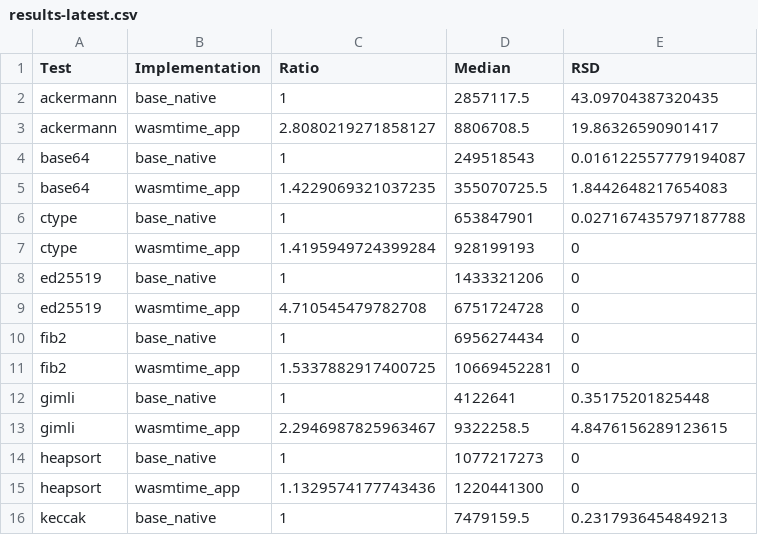
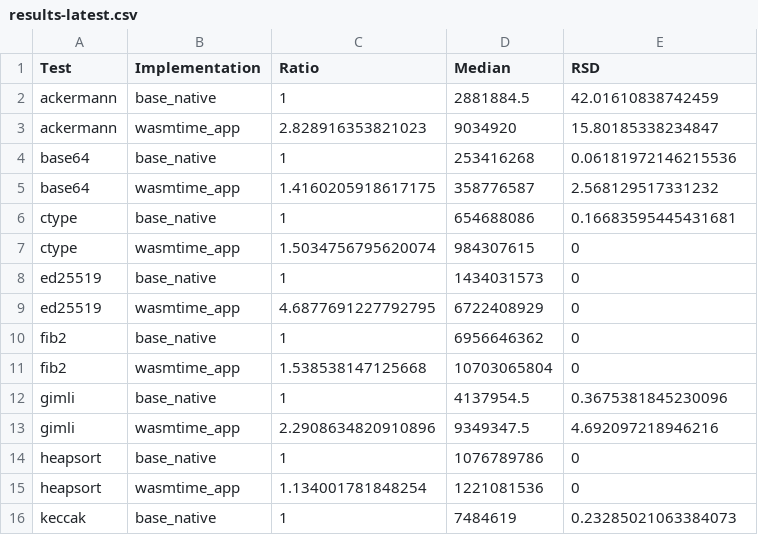
Before and after one commit to jlb6740/jlb6740.github.io, a CSV file: Aarch64_results/results/results-latest.csv, drawn as a sheet; only a part is shown; the diff covers the shown part only.

Commit message:
Update Aarch64 2021-02-21

```diff
--- a/Aarch64_results/results/results-latest.csv
+++ b/Aarch64_results/results/results-latest.csv
@@ -1,16 +1,16 @@
 Test	Implementation	Ratio	Median	RSD
-ackermann	base_native	1	2857117.5	43.09704387320435
-ackermann	wasmtime_app	2.8080219271858127	8806708.5	19.86326590901417
-base64	base_native	1	249518543	0.016122557779194087
-base64	wasmtime_app	1.4229069321037235	355070725.5	1.8442648217654083
-ctype	base_native	1	653847901	0.027167435797187788
-ctype	wasmtime_app	1.4195949724399284	928199193	0
-ed25519	base_native	1	1433321206	0
-ed25519	wasmtime_app	4.710545479782708	6751724728	0
-fib2	base_native	1	6956274434	0
-fib2	wasmtime_app	1.5337882917400725	10669452281	0
-gimli	base_native	1	4122641	0.35175201825448
-gimli	wasmtime_app	2.2946987825963467	9322258.5	4.8476156289123615
-heapsort	base_native	1	1077217273	0
-heapsort	wasmtime_app	1.1329574177743436	1220441300	0
-keccak	base_native	1	7479159.5	0.2317936454849213
+ackermann	base_native	1	2881884.5	42.01610838742459
+ackermann	wasmtime_app	2.828916353821023	9034920	15.80185338234847
+base64	base_native	1	253416268	0.06181972146215536
+base64	wasmtime_app	1.4160205918617175	358776587	2.568129517331232
+ctype	base_native	1	654688086	0.16683595445431681
+ctype	wasmtime_app	1.5034756795620074	984307615	0
+ed25519	base_native	1	1434031573	0
+ed25519	wasmtime_app	4.6877691227792795	6722408929	0
+fib2	base_native	1	6956646362	0
+fib2	wasmtime_app	1.538538147125668	10703065804	0
+gimli	base_native	1	4137954.5	0.3675381845230096
+gimli	wasmtime_app	2.2908634820910896	9349347.5	4.692097218946216
+heapsort	base_native	1	1076789786	0
+heapsort	wasmtime_app	1.134001781848254	1221081536	0
+keccak	base_native	1	7484619	0.23285021063384073
```
Also changed, not shown: 101 edited cells elsewhere in this file, Aarch64_results/results/shootout/results-latest.csv, Aarch64_results/results/shootout/shootout-2021-02-21.csv, 12 other files.
